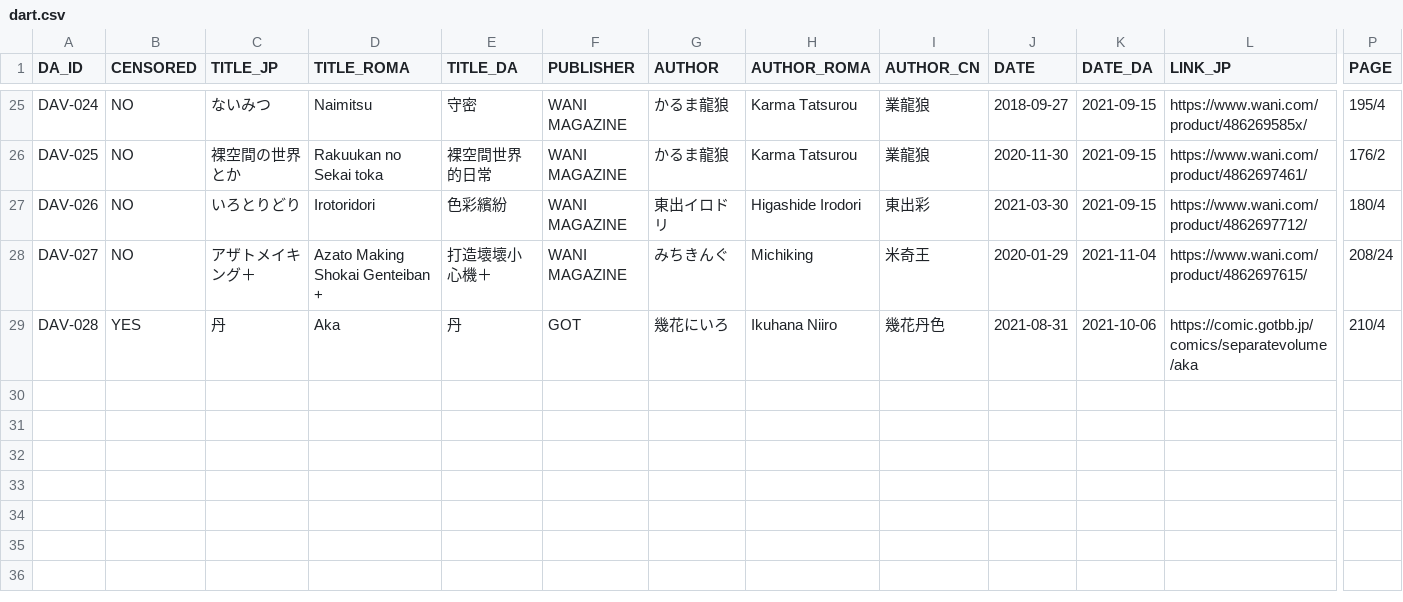
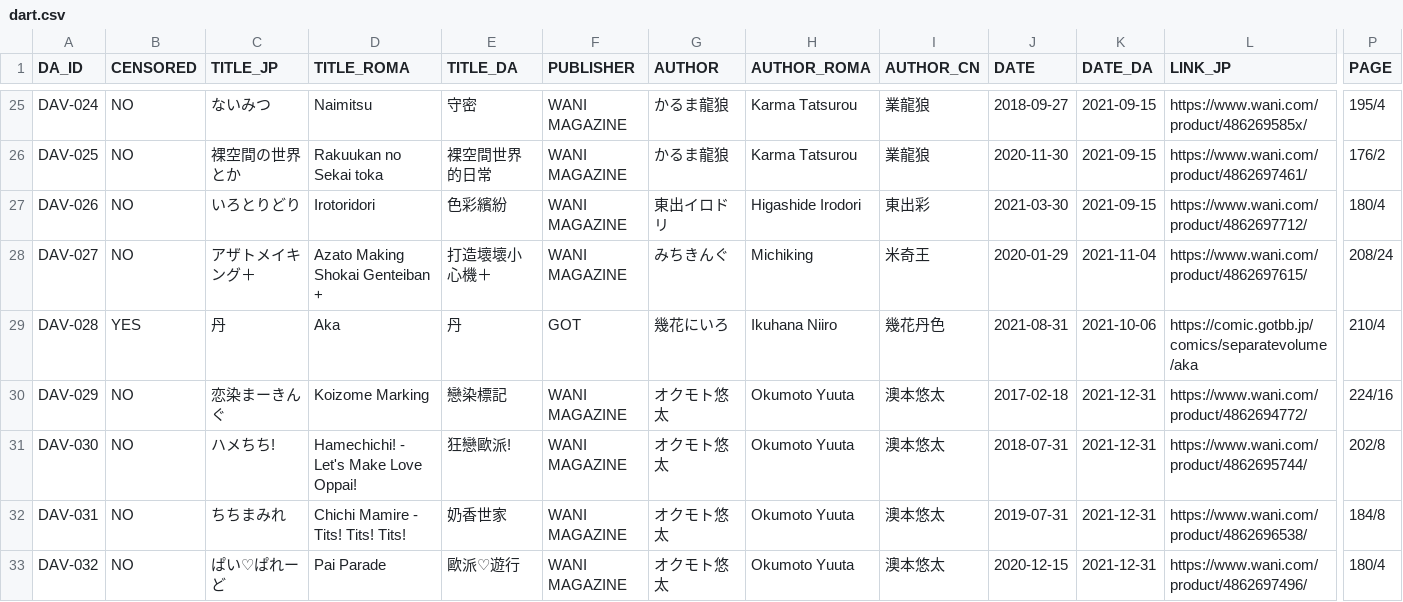
Before and after one commit to K4W1H0R53/tankoubon, a CSV file: dart.csv, drawn as a sheet; only a part is shown, gaps mark what is left out; rows hold the shown columns only; the diff names each change by its address in the sheet, - before the commit and + after, or states it on an @@ line.

Commit message:
Update dart.csv

```diff
--- a/dart.csv
+++ b/dart.csv
+row 30: DAV-029 | NO | 恋染まーきんぐ | Koizome Marking | 戀染標記 | WANI MAGAZINE | オクモト悠太 | Okumoto Yuuta | 澳本悠太 | 2017-02-18 | 2021-12-31 | https://www.wani.com/product/4862694772/ | 224/16
+row 31: DAV-030 | NO | ハメちち! | Hamechichi! - Let's Make Love Oppai! | 狂戀歐派! | WANI MAGAZINE | オクモト悠太 | Okumoto Yuuta | 澳本悠太 | 2018-07-31 | 2021-12-31 | https://www.wani.com/product/4862695744/ | 202/8
+row 32: DAV-031 | NO | ちちまみれ | Chichi Mamire - Tits! Tits! Tits! | 奶香世家 | WANI MAGAZINE | オクモト悠太 | Okumoto Yuuta | 澳本悠太 | 2019-07-31 | 2021-12-31 | https://www.wani.com/product/4862696538/ | 184/8
+row 33: DAV-032 | NO | ぱい♡ぱれーど | Pai Parade | 歐派♡遊行 | WANI MAGAZINE | オクモト悠太 | Okumoto Yuuta | 澳本悠太 | 2020-12-15 | 2021-12-31 | https://www.wani.com/product/4862697496/ | 180/4
```
